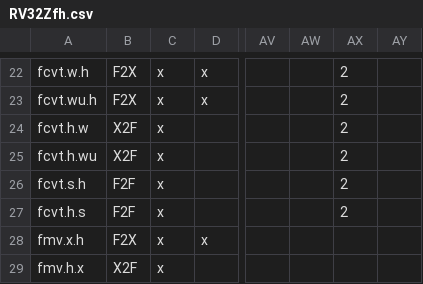
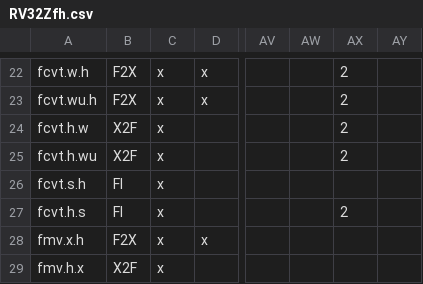
Before and after one commit to openhwgroup/cvw-arch-verif, a CSV file: testplans/RV32Zfh.csv, drawn as a sheet; only a part is shown, gaps mark what is left out; the diff names each change by its address in the sheet, - before the commit and + after, or states it on an @@ line.

```diff
--- a/testplans/RV32Zfh.csv
+++ b/testplans/RV32Zfh.csv
-B26:B27: F2F
+B26:B27: FI
-AX26: 2
+AX26: (empty)
```
Also changed, not shown: testplans/RV64Zfh.csv, 1 other file.
